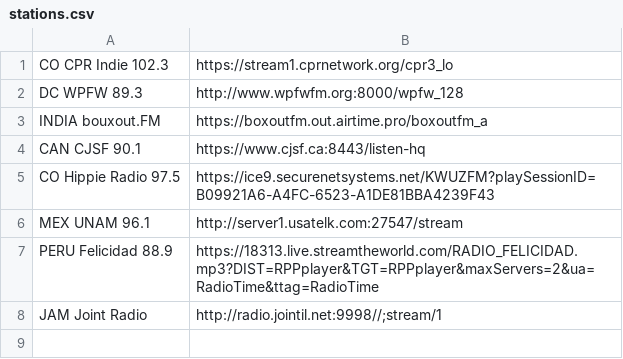
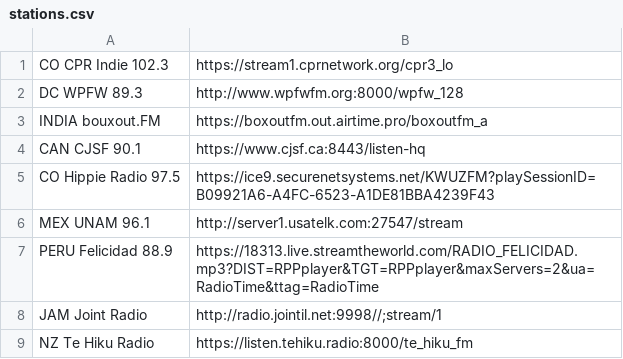
Before and after one commit to Elijah1111/PiRadio, a CSV file: stations.csv, drawn as a sheet; the diff names each change by its address in the sheet, - before the commit and + after, or states it on an @@ line.

Commit message:
Update radio Logic and added a NZ station

```diff
--- a/stations.csv
+++ b/stations.csv
+row 9: NZ Te Hiku Radio | https://listen.tehiku.radio:8000/te_hiku_fm
```
Also changed, not shown: 1 other file.
